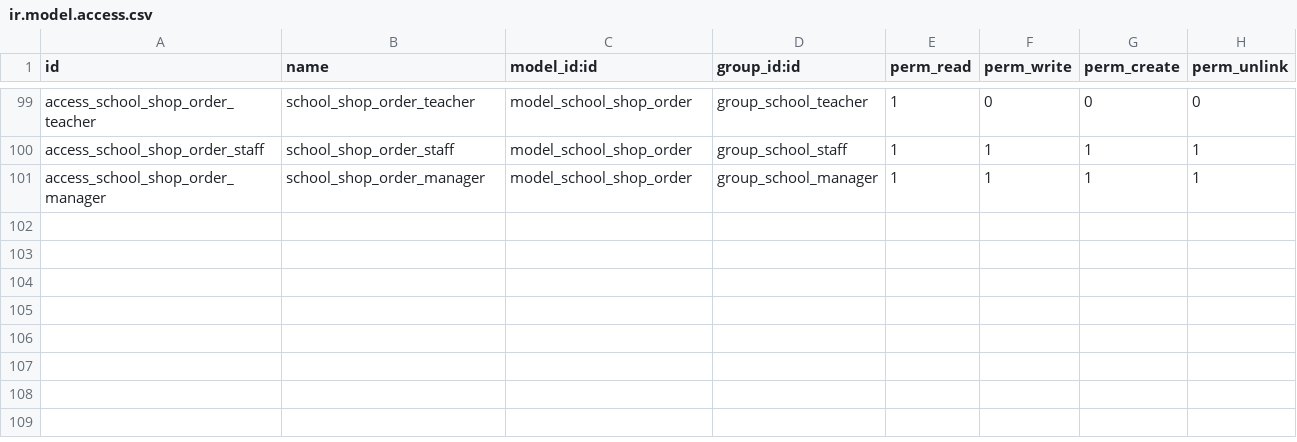
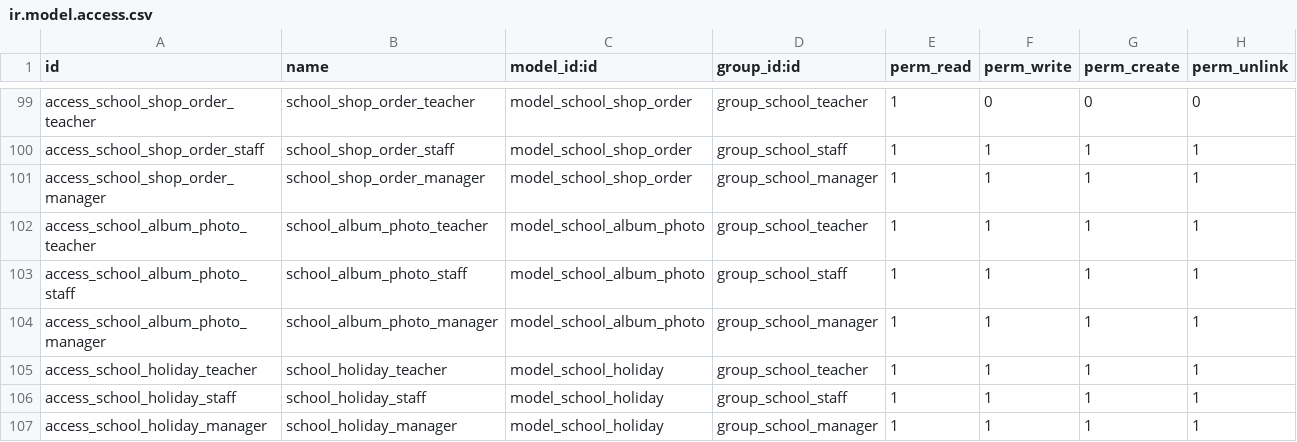
Before and after one commit to othmanbakkali/School_Mobile, a CSV file: school_mobile_v2/security/ir.model.access.csv, drawn as a sheet; only a part is shown, gaps mark what is left out; the diff names each change by its address in the sheet, - before the commit and + after, or states it on an @@ line.

Commit message:
feat: ajout gestion administrative album photo et calendrier jours fériés backend & frontend

```diff
--- a/school_mobile_v2/security/ir.model.access.csv
+++ b/school_mobile_v2/security/ir.model.access.csv
+row 102: access_school_album_photo_teacher | school_album_photo_teacher | model_school_album_photo | group_school_teacher | 1 | 1 | 1 | 1
+row 103: access_school_album_photo_staff | school_album_photo_staff | model_school_album_photo | group_school_staff | 1 | 1 | 1 | 1
+row 104: access_school_album_photo_manager | school_album_photo_manager | model_school_album_photo | group_school_manager | 1 | 1 | 1 | 1
+row 105: access_school_holiday_teacher | school_holiday_teacher | model_school_holiday | group_school_teacher | 1 | 1 | 1 | 1
+row 106: access_school_holiday_staff | school_holiday_staff | model_school_holiday | group_school_staff | 1 | 1 | 1 | 1
+row 107: access_school_holiday_manager | school_holiday_manager | model_school_holiday | group_school_manager | 1 | 1 | 1 | 1
```
Also changed, not shown: 7 other files.
